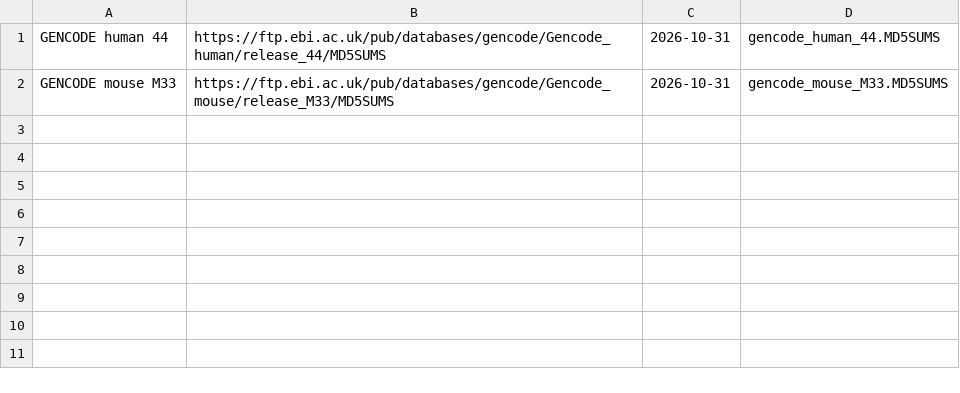
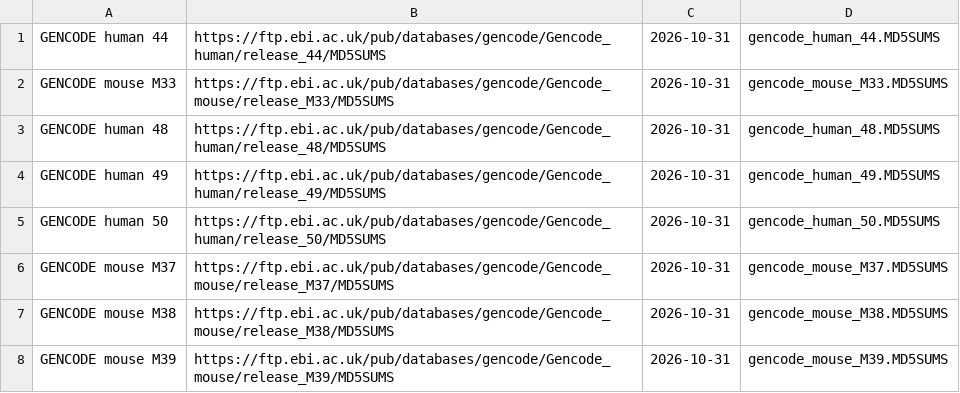
Before and after one commit to colligo-go/colligo, a TSV file: tools/checksums/sources.tsv, drawn as a sheet.

```diff
--- a/tools/checksums/sources.tsv
+++ b/tools/checksums/sources.tsv
@@ -2 +2,7 @@ GENCODE human 44	https://ftp.ebi.ac.uk/pub/databases/gencode/Gencode_human/relea
 GENCODE mouse M33	https://ftp.ebi.ac.uk/pub/databases/gencode/Gencode_mouse/release_M33/MD5SUMS	2026-10-31	gencode_mouse_M33.MD5SUMS
+GENCODE human 48	https://ftp.ebi.ac.uk/pub/databases/gencode/Gencode_human/release_48/MD5SUMS	2026-10-31	gencode_human_48.MD5SUMS
+GENCODE human 49	https://ftp.ebi.ac.uk/pub/databases/gencode/Gencode_human/release_49/MD5SUMS	2026-10-31	gencode_human_49.MD5SUMS
+GENCODE human 50	https://ftp.ebi.ac.uk/pub/databases/gencode/Gencode_human/release_50/MD5SUMS	2026-10-31	gencode_human_50.MD5SUMS
+GENCODE mouse M37	https://ftp.ebi.ac.uk/pub/databases/gencode/Gencode_mouse/release_M37/MD5SUMS	2026-10-31	gencode_mouse_M37.MD5SUMS
+GENCODE mouse M38	https://ftp.ebi.ac.uk/pub/databases/gencode/Gencode_mouse/release_M38/MD5SUMS	2026-10-31	gencode_mouse_M38.MD5SUMS
+GENCODE mouse M39	https://ftp.ebi.ac.uk/pub/databases/gencode/Gencode_mouse/release_M39/MD5SUMS	2026-10-31	gencode_mouse_M39.MD5SUMS
```
Also changed, not shown: 9 other files.
